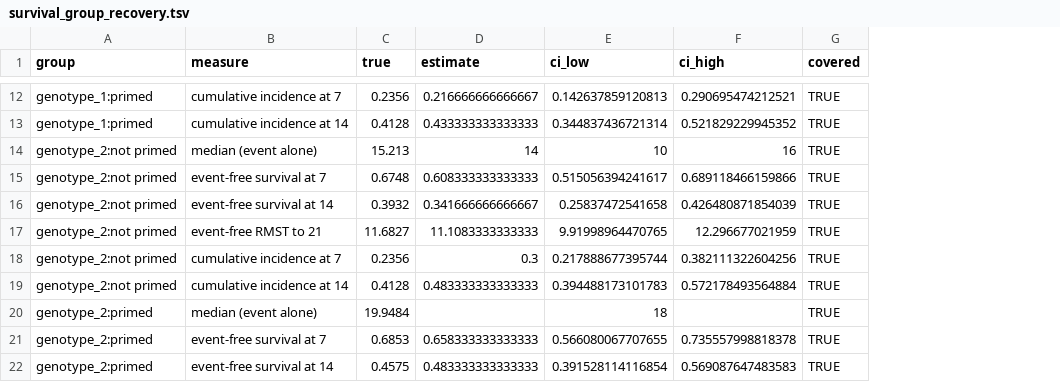
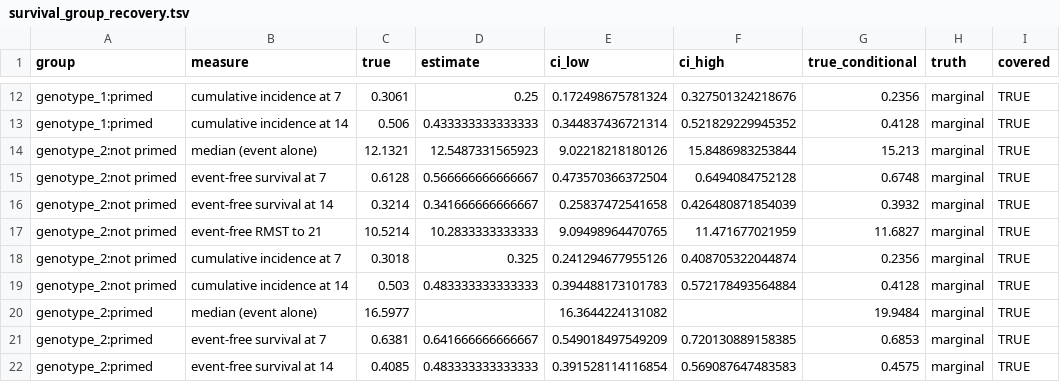
Before and after one commit to nirwan1265/Bioana, a TSV file: examples/showcase/03_germination_survival/results/survival_group_recovery.tsv, drawn as a sheet; only a part is shown, gaps mark what is left out; the diff covers the shown part only; the diff names each change by its address in the sheet, - before the commit and + after, or states it on an @@ line.

Commit message:
Survival group truth: marginal values, event-free names, trimmed keys; check-grid times read between checks; showcase regenerated

```diff
--- a/examples/showcase/03_germination_survival/results/survival_group_recovery.tsv
+++ b/examples/showcase/03_germination_survival/results/survival_group_recovery.tsv
+column G (true_conditional), rows 12-22: 0.2356 | 0.4128 | 15.213 | 0.6748 | 0.3932 | 11.6827 | 0.2356 | 0.4128 | 19.9484 | 0.6853 | 0.4575
+column H (truth), rows 12-22: all marginal
-C12 (true): 0.2356
+C12 (true): 0.3061
-D12 (estimate): 0.216666666666667
+D12 (estimate): 0.25
-E12 (ci_low): 0.142637859120813
+E12 (ci_low): 0.172498675781324
-F12 (ci_high): 0.290695474212521
+F12 (ci_high): 0.327501324218676
-C13 (true): 0.4128
+C13 (true): 0.506
-C14 (true): 15.213
+C14 (true): 12.1321
-D14 (estimate): 14
+D14 (estimate): 12.5487331565923
-E14 (ci_low): 10
+E14 (ci_low): 9.02218218180126
-F14 (ci_high): 16
+F14 (ci_high): 15.8486983253844
-C15 (true): 0.6748
+C15 (true): 0.6128
-D15 (estimate): 0.608333333333333
+D15 (estimate): 0.566666666666667
-E15 (ci_low): 0.515056394241617
+E15 (ci_low): 0.473570366372504
-F15 (ci_high): 0.689118466159866
+F15 (ci_high): 0.6494084752128
-C16 (true): 0.3932
+C16 (true): 0.3214
-C17 (true): 11.6827
+C17 (true): 10.5214
-D17 (estimate): 11.1083333333333
+D17 (estimate): 10.2833333333333
-E17 (ci_low): 9.91998964470765
+E17 (ci_low): 9.09498964470765
-F17 (ci_high): 12.296677021959
+F17 (ci_high): 11.471677021959
-C18 (true): 0.2356
+C18 (true): 0.3018
-D18 (estimate): 0.3
+D18 (estimate): 0.325
-E18 (ci_low): 0.217888677395744
+E18 (ci_low): 0.241294677955126
-F18 (ci_high): 0.382111322604256
+F18 (ci_high): 0.408705322044874
-C19 (true): 0.4128
+C19 (true): 0.503
-C20 (true): 19.9484
+C20 (true): 16.5977
-E20 (ci_low): 18
+E20 (ci_low): 16.3644224131082
-C21 (true): 0.6853
+C21 (true): 0.6381
-D21 (estimate): 0.658333333333333
+D21 (estimate): 0.641666666666667
-E21 (ci_low): 0.566080067707655
+E21 (ci_low): 0.549018497549209
-F21 (ci_high): 0.735557998818378
+F21 (ci_high): 0.720130889158385
-C22 (true): 0.4575
+C22 (true): 0.4085
```
Also changed, not shown: 1 added row, 1 removed row and 36 edited cells elsewhere in this file, 11 other files.
